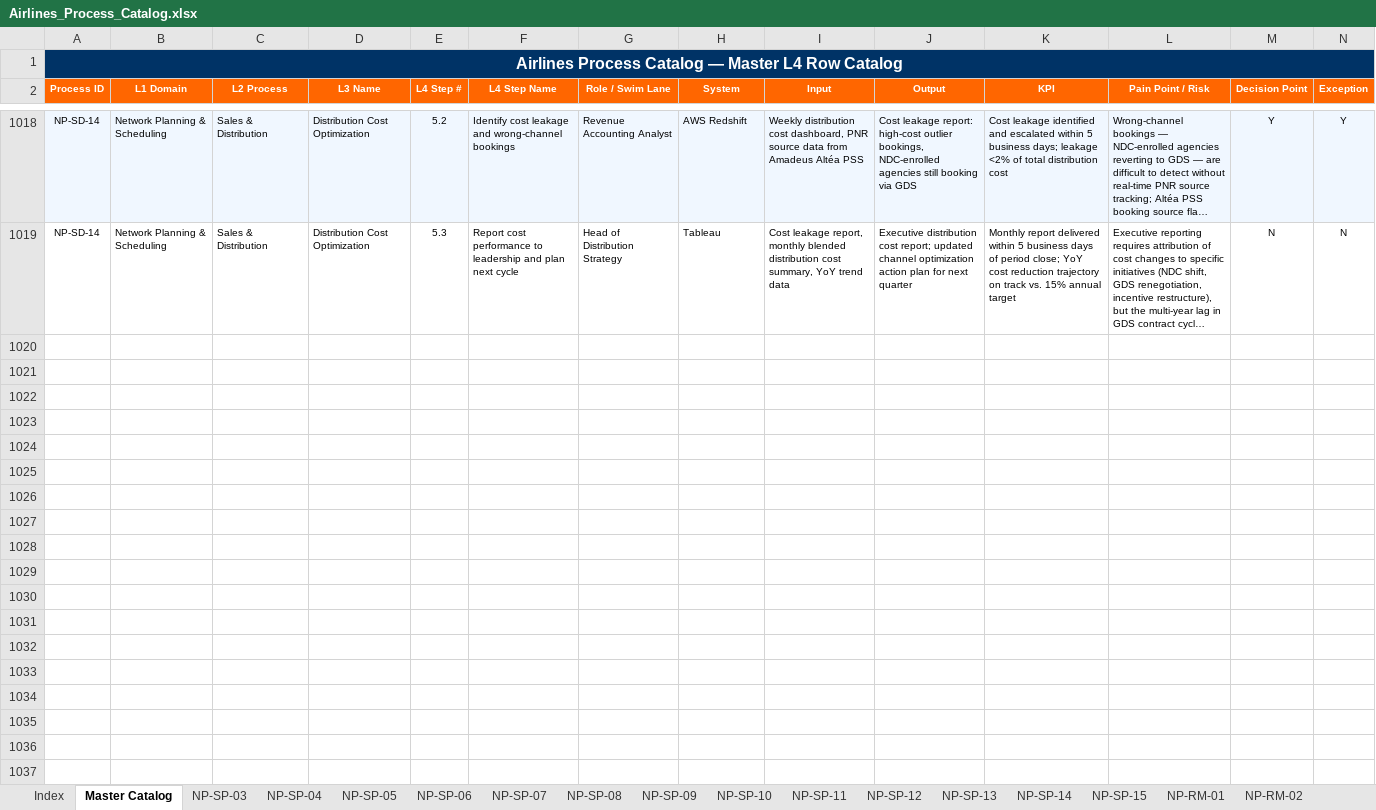
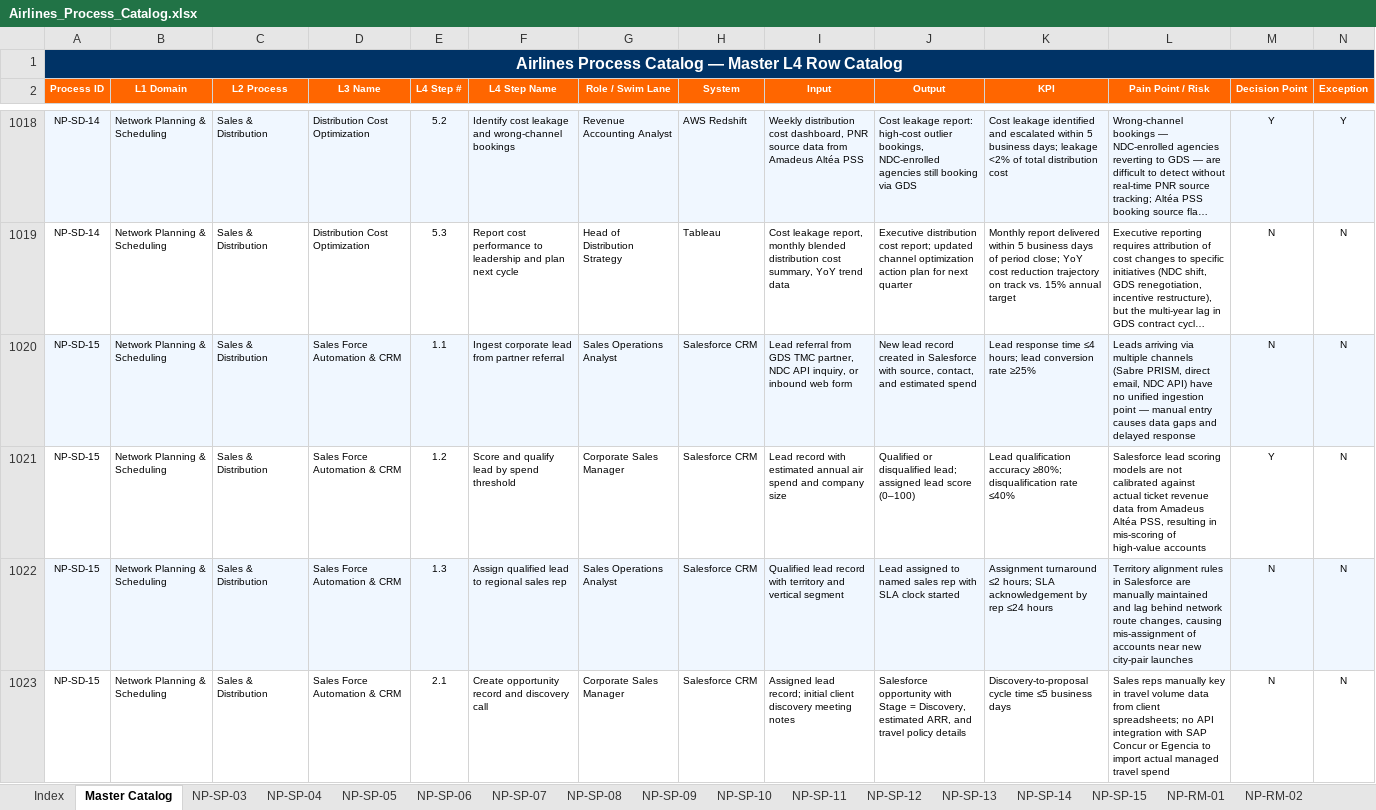
Before and after one commit to ghatk047/airline-process-wiki, an Excel workbook: data/Airlines_Process_Catalog.xlsx, sheet Master Catalog, drawn as a sheet; only a part is shown, gaps mark what is left out; long unchanged cells end in …; values as stored, in another font and other column widths than the file's, no borders; the diff covers the shown part only; the diff names each change by its address in the sheet, - before the commit and + after, or states it on an @@ line.

Commit message:
Add NP-SD-15: Sales Force Automation & CRM — L4 steps, BPMN, slides, wiki page

```diff
--- a/data/Airlines_Process_Catalog.xlsx (sheet Master Catalog)
+++ b/data/Airlines_Process_Catalog.xlsx (sheet Master Catalog)
+row 1020: NP-SD-15 | Network Planning & Scheduling | Sales & Distribution | Sales Force Automation & CRM | 1.1 | Ingest corporate lead from partner referral | Sales Operations Analyst | Salesforce CRM | Lead referral from GDS TMC partner, NDC API inquiry, or inbound web form | New lead record created in Salesforce with source, contact, and estimated spend | Lead response time ≤4 hours; lead conversion rate ≥25% | Leads arriving via multiple channels (Sabre PRISM, direct email, NDC API) have no unified ingestion point — manual entry causes data gaps and delayed response | N | N
+row 1021: NP-SD-15 | Network Planning & Scheduling | Sales & Distribution | Sales Force Automation & CRM | 1.2 | Score and qualify lead by spend threshold | Corporate Sales Manager | Salesforce CRM | Lead record with estimated annual air spend and company size | Qualified or disqualified lead; assigned lead score (0–100) | Lead qualification accuracy ≥80%; disqualification rate ≤40% | Salesforce lead scoring models are not calibrated against actual ticket revenue data from Amadeus Altéa PSS, resulting in mis-scoring of high-value accounts | Y | N
+row 1022: NP-SD-15 | Network Planning & Scheduling | Sales & Distribution | Sales Force Automation & CRM | 1.3 | Assign qualified lead to regional sales rep | Sales Operations Analyst | Salesforce CRM | Qualified lead record with territory and vertical segment | Lead assigned to named sales rep with SLA clock started | Assignment turnaround ≤2 hours; SLA acknowledgement by rep ≤24 hours | Territory alignment rules in Salesforce are manually maintained and lag behind network route changes, causing mis-assignment of accounts near new city-pair launches | N | N
+row 1023: NP-SD-15 | Network Planning & Scheduling | Sales & Distribution | Sales Force Automation & CRM | 2.1 | Create opportunity record and discovery call | Corporate Sales Manager | Salesforce CRM | Assigned lead record; initial client discovery meeting notes | Salesforce opportunity with Stage = Discovery, estimated ARR, and travel policy details | Discovery-to-proposal cycle time ≤5 business days | Sales reps manually key in travel volume data from client spreadsheets; no API integration with SAP Concur or Egencia to import actual managed travel spend | N | N
```
Also changed, not shown: 11 added rows elsewhere in this sheet, sheet Index, other sheet tabs, 27 other files.
